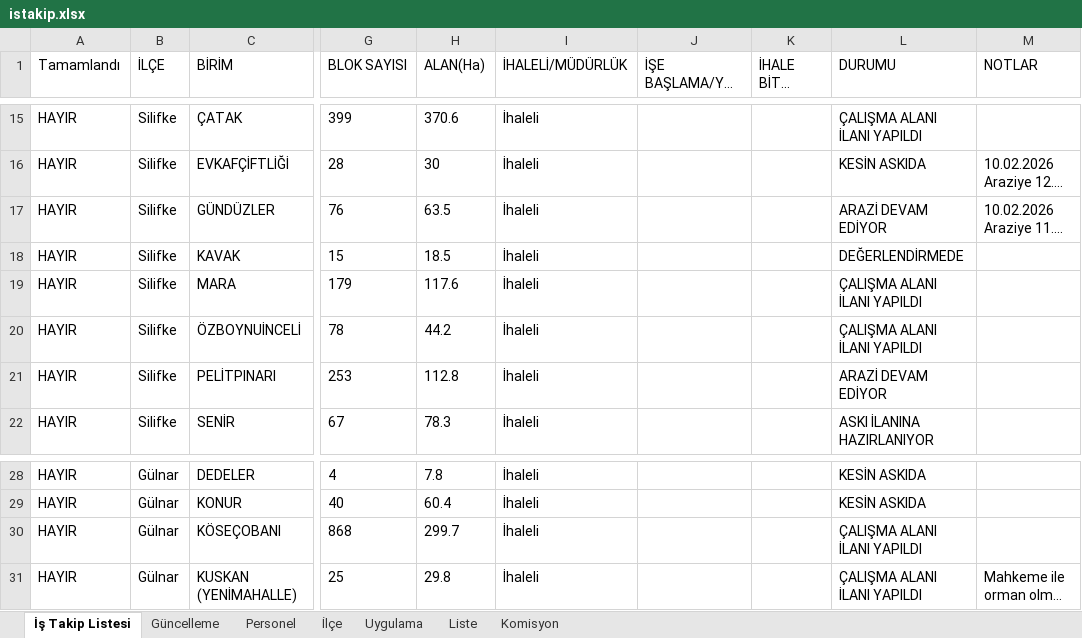
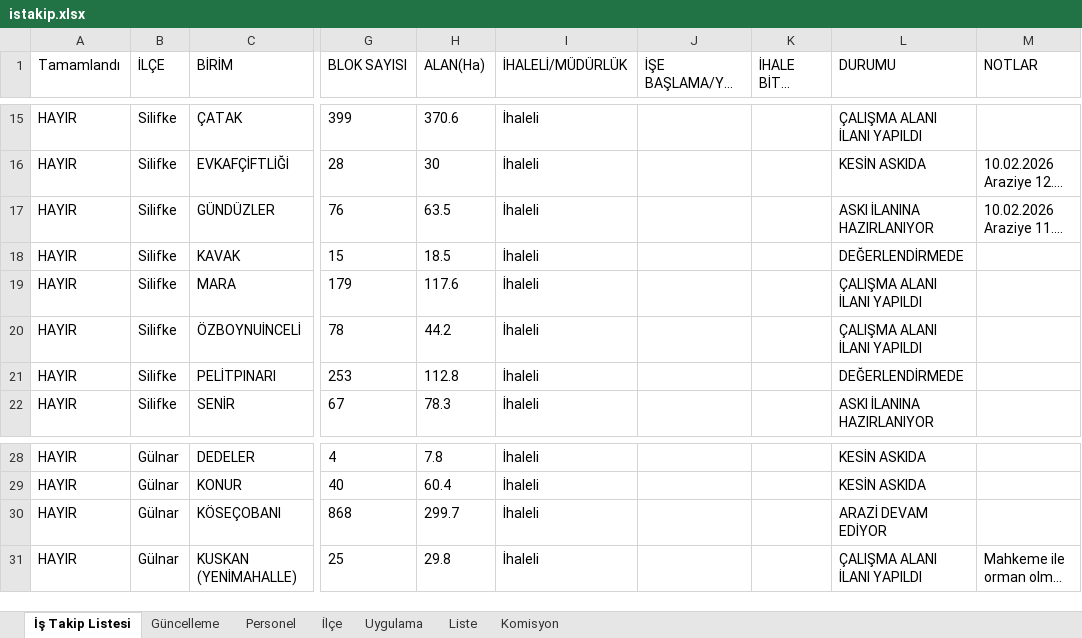
Before and after one commit to gokhangeo/ihale, an Excel workbook: istakip.xlsx, sheet İş Takip Listesi, drawn as a sheet; only a part is shown, gaps mark what is left out; long unchanged cells end in …; values as stored, in another font and other column widths than the file's, no borders; the diff names each change by its address in the sheet, - before the commit and + after, or states it on an @@ line.

Commit message:
İş Takip Güncellemesi - 14.04.2026 10:21:46

```diff
--- a/istakip.xlsx (sheet İş Takip Listesi)
+++ b/istakip.xlsx (sheet İş Takip Listesi)
-L17 (DURUMU): ARAZİ DEVAM EDİYOR
+L17 (DURUMU): ASKI İLANINA HAZIRLANIYOR
-L21 (DURUMU): ARAZİ DEVAM EDİYOR
+L21 (DURUMU): DEĞERLENDİRMEDE
-L30 (DURUMU): ÇALIŞMA ALANI İLANI YAPILDI
+L30 (DURUMU): ARAZİ DEVAM EDİYOR
```
